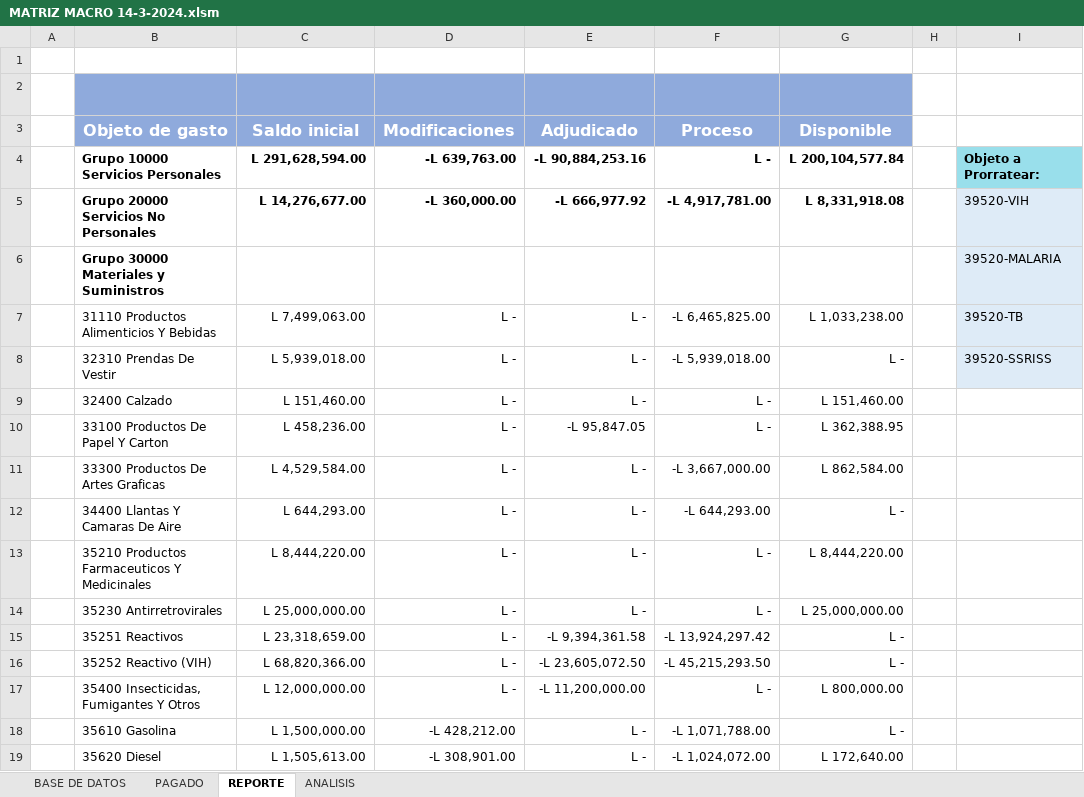
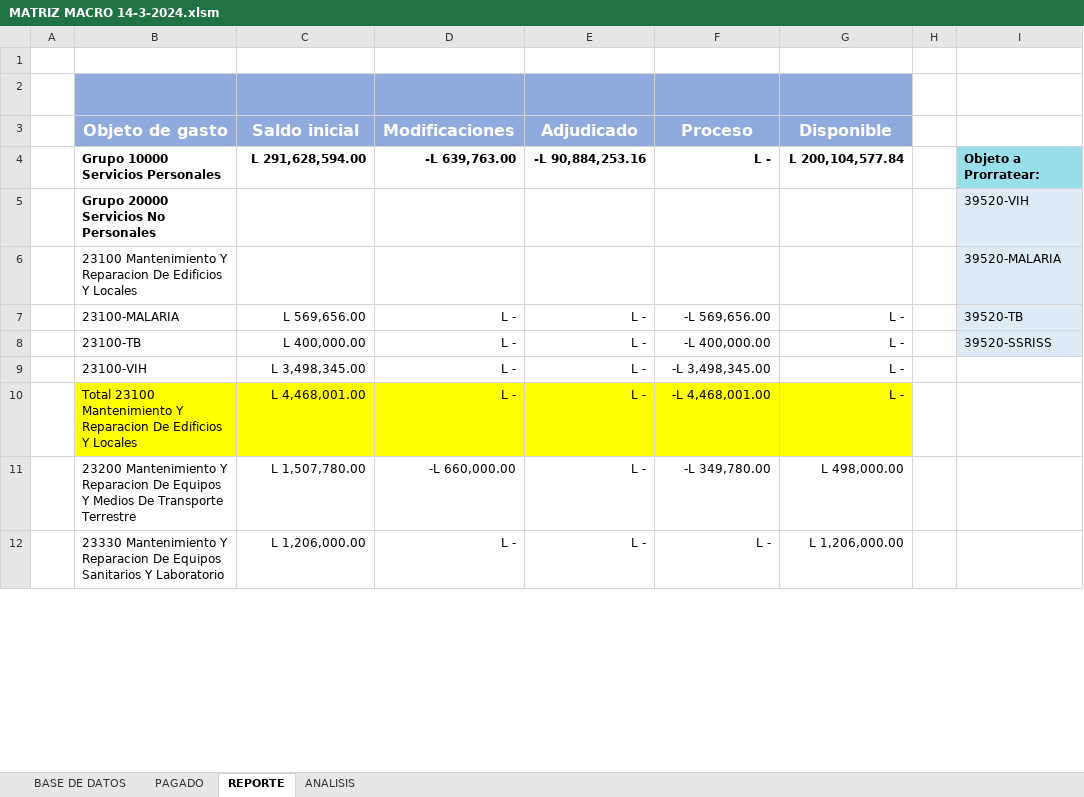
Before and after one commit to Gazellagaho/Matrices, an Excel workbook: MATRIZ MACRO 14-3-2024.xlsm, sheet REPORTE, drawn as a sheet; only a part is shown; values as stored, in another font and other column widths than the file's, no borders; removed rows and columns are numbered as before the commit, all else as after; rows hold the shown columns only; the diff covers the shown part only; the diff names each change by its address in the sheet, - before the commit and + after, or states it on an @@ line.

```diff
--- a/MATRIZ MACRO 14-3-2024.xlsm (sheet REPORTE)
+++ b/MATRIZ MACRO 14-3-2024.xlsm (sheet REPORTE)
-C5 (Saldo inicial): L 14,276,677.00
+C5 (Saldo inicial): (empty)
-D5 (Modificaciones): -L 360,000.00
+D5 (Modificaciones): (empty)
-E5 (Adjudicado): -L 666,977.92
+E5 (Adjudicado): (empty)
-F5 (Proceso): -L 4,917,781.00
+F5 (Proceso): (empty)
-G5 (Disponible): L 8,331,918.08
+G5 (Disponible): (empty)
-B6 (Objeto de gasto): Grupo 30000 Materiales y Suministros
+B6 (Objeto de gasto): 23100 Mantenimiento Y Reparacion De Edificios Y Locales
-B6 bold: on
+B6 bold: off
-B7 (Objeto de gasto): 31110 Productos Alimenticios Y Bebidas
+B7 (Objeto de gasto): 23100-MALARIA
-C7 (Saldo inicial): L 7,499,063.00
+C7 (Saldo inicial): L 569,656.00
-F7 (Proceso): -L 6,465,825.00
+F7 (Proceso): -L 569,656.00
-G7 (Disponible): L 1,033,238.00
+G7 (Disponible): L -
-B8 (Objeto de gasto): 32310 Prendas De Vestir
+B8 (Objeto de gasto): 23100-TB
-C8 (Saldo inicial): L 5,939,018.00
+C8 (Saldo inicial): L 400,000.00
-F8 (Proceso): -L 5,939,018.00
+F8 (Proceso): -L 400,000.00
-row 9:  | 32400 Calzado | L 151,460.00 | L - | L - | L - | L 151,460.00
-row 10:  | 33100 Productos De Papel Y Carton | L 458,236.00 | L - | -L 95,847.05 | L - | L 362,388.95
-row 11:  | 33300 Productos De Artes Graficas | L 4,529,584.00 | L - | L - | -L 3,667,000.00 | L 862,584.00
+row 9:  | 23100-VIH | L 3,498,345.00 | L - | L - | -L 3,498,345.00 | L -
-B10 (Objeto de gasto): 34400 Llantas Y Camaras De Aire
+B10 (Objeto de gasto): Total 23100 Mantenimiento Y Reparacion De Edificios Y Locales
-B10:G10 fill: none
+B10:G10 fill: #FFFF00
-C10 (Saldo inicial): L 644,293.00
+C10 (Saldo inicial): L 4,468,001.00
-F10 (Proceso): -L 644,293.00
+F10 (Proceso): -L 4,468,001.00
-row 13:  | 35210 Productos Farmaceuticos Y Medicinales | L 8,444,220.00 | L - | L - | L - | L 8,444,220.00
+row 11:  | 23200 Mantenimiento Y Reparacion De Equipos Y Medios De Transporte Terrestre | L 1,507,780.00 | -L 660,000.00 | L - | -L 349,780.00 | L 498,000.00
-B12 (Objeto de gasto): 35230 Antirretrovirales
+B12 (Objeto de gasto): 23330 Mantenimiento Y Reparacion De Equipos Sanitarios Y Laboratorio
-C12 (Saldo inicial): L 25,000,000.00
+C12 (Saldo inicial): L 1,206,000.00
-G12 (Disponible): L 25,000,000.00
+G12 (Disponible): L 1,206,000.00
-row 15:  | 35251 Reactivos | L 23,318,659.00 | L - | -L 9,394,361.58 | -L 13,924,297.42 | L -
-row 16:  | 35252 Reactivo (VIH) | L 68,820,366.00 | L - | -L 23,605,072.50 | -L 45,215,293.50 | L -
-row 17:  | 35400 Insecticidas, Fumigantes Y Otros | L 12,000,000.00 | L - | -L 11,200,000.00 | L - | L 800,000.00
-row 18:  | 35610 Gasolina | L 1,500,000.00 | -L 428,212.00 | L - | -L 1,071,788.00 | L -
-row 19:  | 35620 Diesel | L 1,505,613.00 | -L 308,901.00 | L - | -L 1,024,072.00 | L 172,640.00
```
Also changed, not shown: 17 added rows, 10 removed rows, 16 edited cells and cell formats elsewhere in this sheet, sheet BASE DE DATOS, sheet ANALISIS, formulas that keep their value, charts or pictures.
